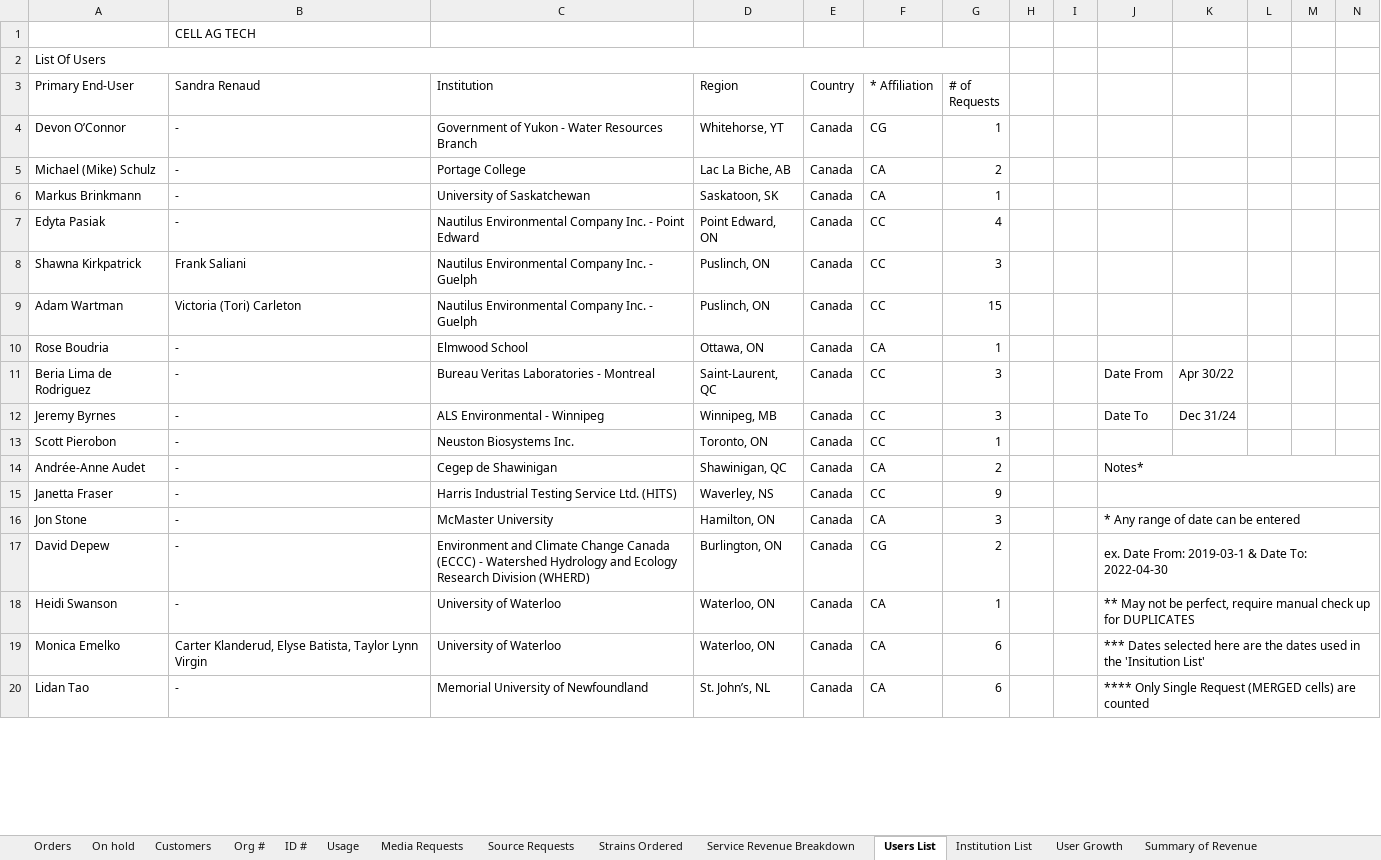
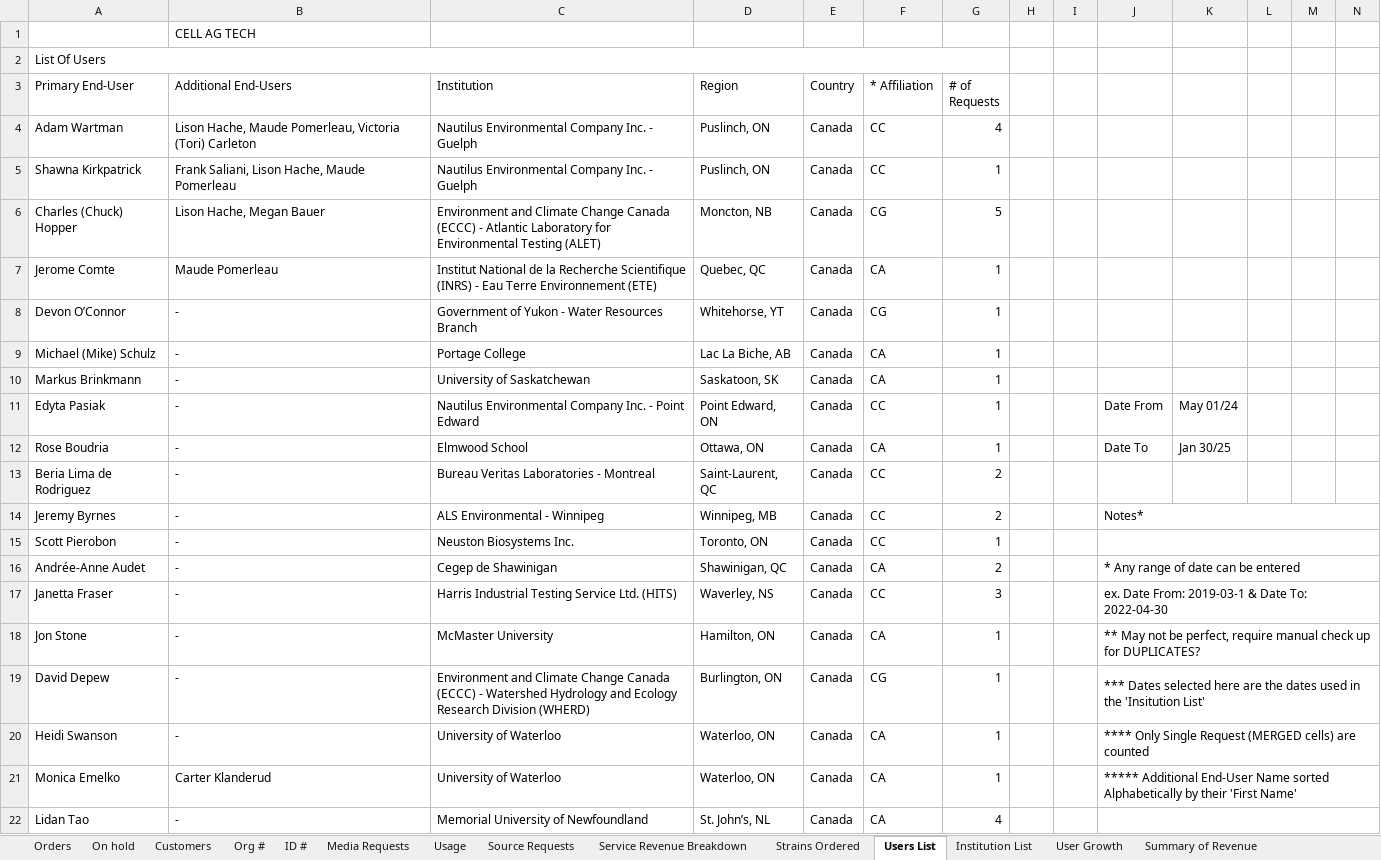
Before and after one commit to andykimstar/CPCC-Macro-Excel, an Excel workbook: Proof_of_Concept.xlsm, sheet Users List, drawn as a sheet; only a part is shown; values as stored, in another font and other column widths than the file's, no cell formats; charts and pictures and conditional formats not drawn; removed rows and columns are numbered as before the commit, all else as after; the diff covers the shown part only; the diff names each change by its address in the sheet, - before the commit and + after, or states it on an @@ line.

```diff
--- a/Proof_of_Concept.xlsm (sheet Users List)
+++ b/Proof_of_Concept.xlsm (sheet Users List)
@@ sheet tab order changed: Orders | On hold | Customers | Org # | ID # | Media Requests | Usage | Source Requests | Service Revenue Breakdown | Strains Ordered | Users List | Institution List | User Growth | Summary of Revenue @@
-B3: Sandra Renaud
+B3: Additional End-Users
+row 4: Adam Wartman | Lison Hache, Maude Pomerleau, Victoria (Tori) Carleton | Nautilus Environmental Company Inc. - Guelph | Puslinch, ON | Canada | CC | 4
+row 5: Shawna Kirkpatrick | Frank Saliani, Lison Hache, Maude Pomerleau | Nautilus Environmental Company Inc. - Guelph | Puslinch, ON | Canada | CC | 1
+row 6: Charles (Chuck) Hopper | Lison Hache, Megan Bauer | Environment and Climate Change Canada (ECCC) - Atlantic Laboratory for Environmental Testing (ALET) | Moncton, NB | Canada | CG | 5
+row 7: Jerome Comte | Maude Pomerleau | Institut National de la Recherche Scientifique (INRS) - Eau Terre Environnement (ETE) | Quebec, QC | Canada | CA | 1
-G9 (# of Requests): 2
+G9 (# of Requests): 1
-G11 (# of Requests): 4
+G11 (# of Requests): 1
-J11: (empty)
+J11: Date From
-K11: (empty)
+K11: May 01/24
-row 8: Shawna Kirkpatrick | Frank Saliani | Nautilus Environmental Company Inc. - Guelph | Puslinch, ON | Canada | CC | 3
-row 9: Adam Wartman | Victoria (Tori) Carleton | Nautilus Environmental Company Inc. - Guelph | Puslinch, ON | Canada | CC | 15
-J12: (empty)
+J12: Date To
-K12: (empty)
+K12: Jan 30/25
-G13:G14 (# of Requests): 3
+G13:G14 (# of Requests): 2
-J13: Date From
+J13: (empty)
-K13: Apr 30/22
+K13: (empty)
-J14: Date To
+J14: Notes*
+J14:N14 merged
-K14: Dec 31/24
+K14: (empty)
+J15:N15 merged
-J16: Notes*
+J16: * Any range of date can be entered
-G17 (# of Requests): 9
+G17 (# of Requests): 3
-J17: (empty)
+J17: ex. Date From: 2019-03-1 & Date To: 2022-04-30
-G18 (# of Requests): 3
+G18 (# of Requests): 1
-J18: * Any range of date can be entered
+J18: ** May not be perfect, require manual check up for DUPLICATES?
-G19 (# of Requests): 2
+G19 (# of Requests): 1
-J19: ex. Date From: 2019-03-1 & Date To: 2022-04-30
+J19: *** Dates selected here are the dates used in the 'Insitution List'
-J20: ** May not be perfect, require manual check up for DUPLICATES
+J20: **** Only Single Request (MERGED cells) are counted
-B21 (Additional End-Users): Carter Klanderud, Elyse Batista, Taylor Lynn Virgin
+B21 (Additional End-Users): Carter Klanderud
-G21 (# of Requests): 6
+G21 (# of Requests): 1
-J21: *** Dates selected here are the dates used in the 'Insitution List'
+J21: ***** Additional End-User Name sorted Alphabetically by their 'First Name'
-G22 (# of Requests): 6
+G22 (# of Requests): 4
-J22: **** Only Single Request (MERGED cells) are counted
+J22: (empty)
```
Also changed, not shown: 65 removed rows, 38 edited cells and merged cells elsewhere in this sheet, sheet Strains Ordered, sheet Institution List, sheet On hold, sheet Orders, sheet Source Requests, sheet Customers, 5 more sheets, cell formats, formulas that keep their value, charts or pictures.
